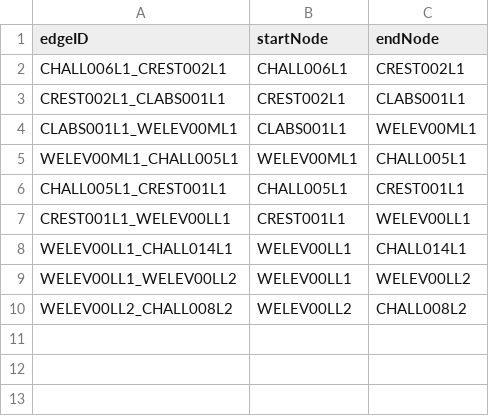
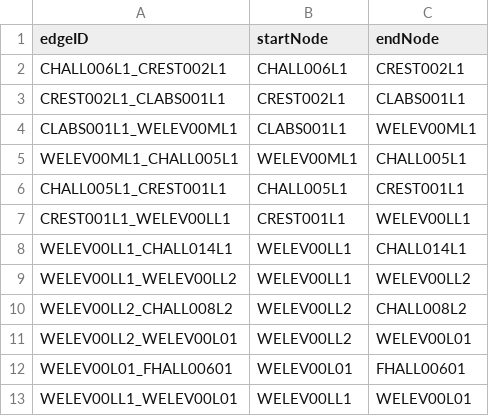
Before and after one commit to CS3733-D22-Team-U/CS3733-D22-Team-U-Final-Iteration, a CSV file: csvTables/AddEdges.csv, drawn as a sheet.

```diff
--- a/csvTables/AddEdges.csv
+++ b/csvTables/AddEdges.csv
@@ -10 +10,4 @@ WELEV00LL1_WELEV00LL2,WELEV00LL1,WELEV00LL2
 WELEV00LL2_CHALL008L2,WELEV00LL2,CHALL008L2
+WELEV00LL2_WELEV00L01,WELEV00LL2,WELEV00L01
+WELEV00L01_FHALL00601,WELEV00L01,FHALL00601
+WELEV00LL1_WELEV00L01,WELEV00LL1,WELEV00L01
```
Also changed, not shown: 1 other file.
